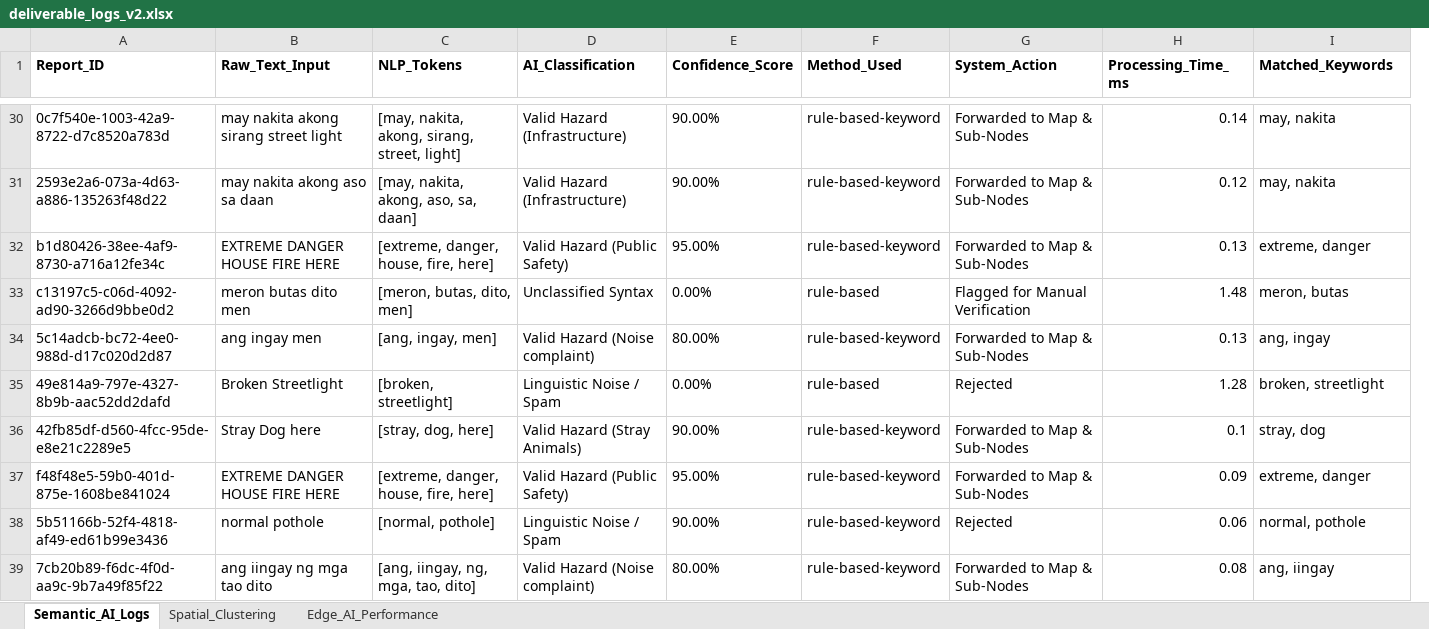
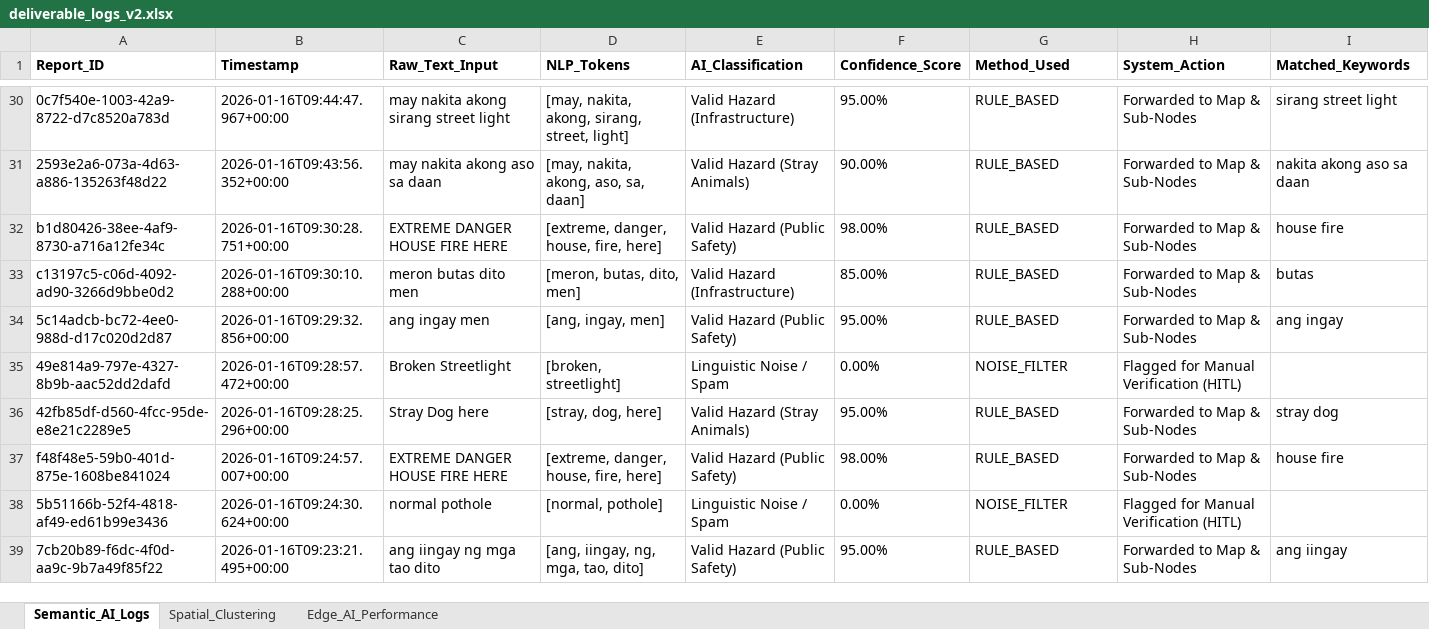
Before and after one commit to neko-san1432/CitizenLink, an Excel workbook: deliverable_files_v2/excel/deliverable_logs_v2.xlsx, sheet Semantic_AI_Logs, drawn as a sheet; only a part is shown, gaps mark what is left out; values as stored, in another font and other column widths than the file's, no borders; removed rows and columns are numbered as before the commit, all else as after; the diff covers the shown part only; the diff names each change by its address in the sheet, - before the commit and + after, or states it on an @@ line.

```diff
--- a/deliverable_files_v2/excel/deliverable_logs_v2.xlsx (sheet Semantic_AI_Logs)
+++ b/deliverable_files_v2/excel/deliverable_logs_v2.xlsx (sheet Semantic_AI_Logs)
+column B (Timestamp), rows 30-39: 2026-01-16T09:44:47.967+00:00 | 2026-01-16T09:43:56.352+00:00 | 2026-01-16T09:30:28.751+00:00 | 2026-01-16T09:30:10.288+00:00 | 2026-01-16T09:29:32.856+00:00 | 2026-01-16T09:28:57.472+00:00 | 2026-01-16T09:28:25.296+00:00 | 2026-01-16T09:24:57.007+00:00 | 2026-01-16T09:24:30.624+00:00 | 2026-01-16T09:23:21.495+00:00
-column H (Processing_Time_ms), rows 30-39: 0.14 | 0.12 | 0.13 | 1.48 | 0.13 | 1.28 | 0.1 | 0.09 | 0.06 | 0.08
-F30 (Confidence_Score): 90.00%
+F30 (Confidence_Score): 95.00%
-G30:G32 (Method_Used): rule-based-keyword
+G30:G32 (Method_Used): RULE_BASED
-I30 (Matched_Keywords): may, nakita
+I30 (Matched_Keywords): sirang street light
-E31 (AI_Classification): Valid Hazard (Infrastructure)
+E31 (AI_Classification): Valid Hazard (Stray Animals)
-I31 (Matched_Keywords): may, nakita
+I31 (Matched_Keywords): nakita akong aso sa daan
-F32 (Confidence_Score): 95.00%
+F32 (Confidence_Score): 98.00%
-I32 (Matched_Keywords): extreme, danger
+I32 (Matched_Keywords): house fire
-E33 (AI_Classification): Unclassified Syntax
+E33 (AI_Classification): Valid Hazard (Infrastructure)
-F33 (Confidence_Score): 0.00%
+F33 (Confidence_Score): 85.00%
-G33 (Method_Used): rule-based
+G33 (Method_Used): RULE_BASED
-H33 (System_Action): Flagged for Manual Verification
+H33 (System_Action): Forwarded to Map & Sub-Nodes
-I33 (Matched_Keywords): meron, butas
+I33 (Matched_Keywords): butas
-E34 (AI_Classification): Valid Hazard (Noise complaint)
+E34 (AI_Classification): Valid Hazard (Public Safety)
-F34 (Confidence_Score): 80.00%
+F34 (Confidence_Score): 95.00%
-G34 (Method_Used): rule-based-keyword
+G34 (Method_Used): RULE_BASED
-I34 (Matched_Keywords): ang, ingay
+I34 (Matched_Keywords): ang ingay
-G35 (Method_Used): rule-based
+G35 (Method_Used): NOISE_FILTER
-H35 (System_Action): Rejected
+H35 (System_Action): Flagged for Manual Verification (HITL)
-I35 (Matched_Keywords): broken, streetlight
+I35 (Matched_Keywords): (empty)
-F36 (Confidence_Score): 90.00%
+F36 (Confidence_Score): 95.00%
-G36:G37 (Method_Used): rule-based-keyword
+G36:G37 (Method_Used): RULE_BASED
-I36 (Matched_Keywords): stray, dog
+I36 (Matched_Keywords): stray dog
-F37 (Confidence_Score): 95.00%
+F37 (Confidence_Score): 98.00%
-I37 (Matched_Keywords): extreme, danger
+I37 (Matched_Keywords): house fire
-F38 (Confidence_Score): 90.00%
+F38 (Confidence_Score): 0.00%
-G38 (Method_Used): rule-based-keyword
+G38 (Method_Used): NOISE_FILTER
-H38 (System_Action): Rejected
+H38 (System_Action): Flagged for Manual Verification (HITL)
-I38 (Matched_Keywords): normal, pothole
+I38 (Matched_Keywords): (empty)
-E39 (AI_Classification): Valid Hazard (Noise complaint)
+E39 (AI_Classification): Valid Hazard (Public Safety)
-F39 (Confidence_Score): 80.00%
+F39 (Confidence_Score): 95.00%
-G39 (Method_Used): rule-based-keyword
+G39 (Method_Used): RULE_BASED
-I39 (Matched_Keywords): ang, iingay
+I39 (Matched_Keywords): ang iingay
```
Also changed, not shown: 947 edited cells elsewhere in this sheet, sheet Edge_AI_Performance, sheet Spatial_Clustering, 12 other files.
